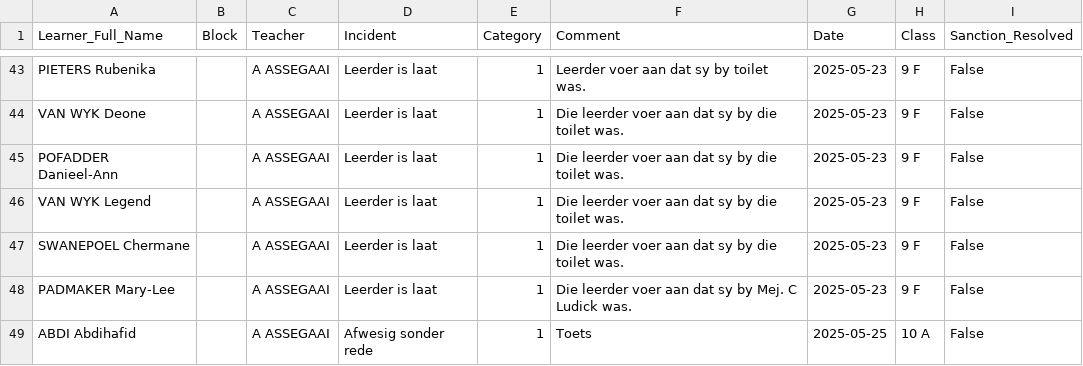
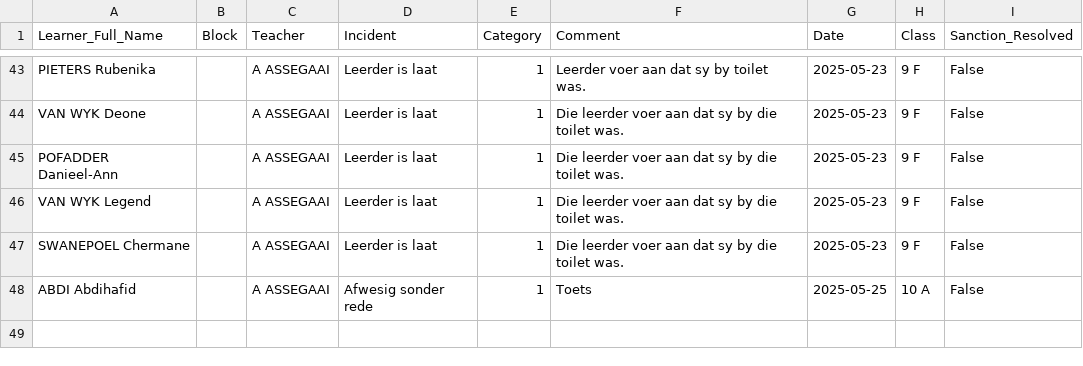
Before and after one commit to arnoldtRealph/insident, a CSV file: incident_log.csv, drawn as a sheet; only a part is shown, gaps mark what is left out.

Commit message:
Updated incident_log.csv after clearing incident

```diff
--- a/incident_log.csv
+++ b/incident_log.csv
@@ -47,3 +47,2 @@ VAN WYK Legend,,A ASSEGAAI,Leerder is laat,1,Die leerder voer aan dat sy by die
 SWANEPOEL Chermane,,A ASSEGAAI,Leerder is laat,1,Die leerder voer aan dat sy by die toilet was.,2025-05-23,9 F,False
-PADMAKER Mary-Lee,,A ASSEGAAI,Leerder is laat,1,Die leerder voer aan dat sy by Mej. C Ludick was.,2025-05-23,9 F,False
 ABDI Abdihafid,,A ASSEGAAI,Afwesig sonder rede,1,Toets,2025-05-25,10 A,False
```
